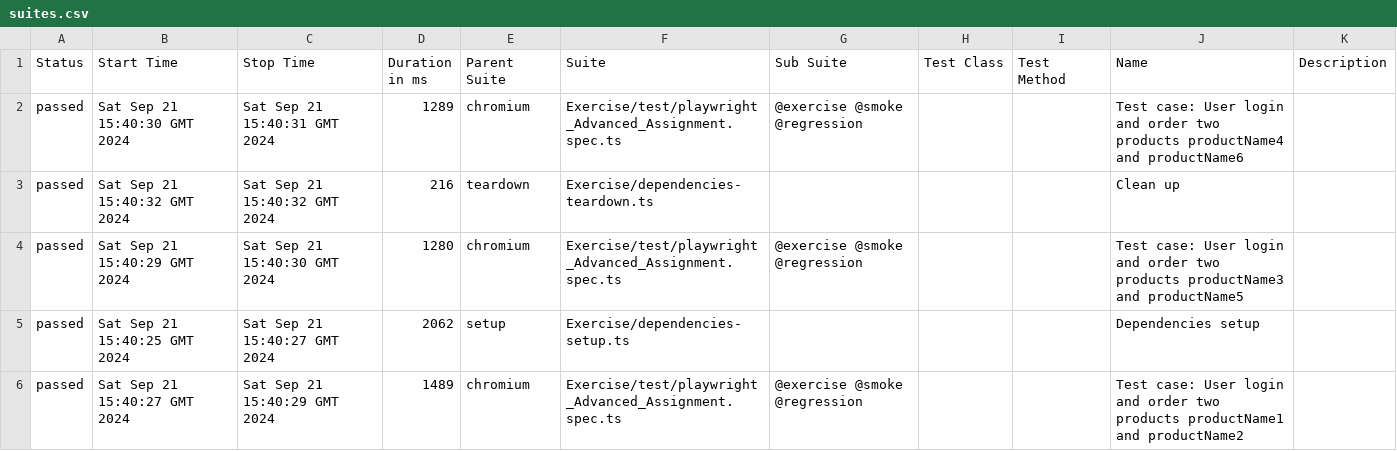
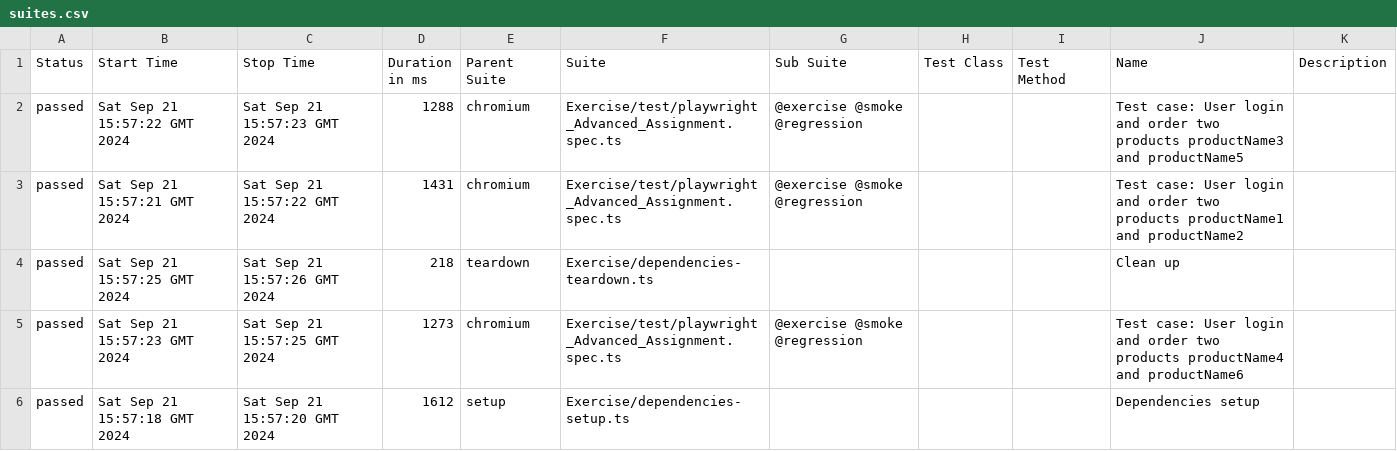
Before and after one commit to huongphankms/playwright-advanced-assignment, a CSV file: 1/data/suites.csv, drawn as a sheet.

```diff
--- a/1/data/suites.csv
+++ b/1/data/suites.csv
@@ -1,6 +1,6 @@
 "Status","Start Time","Stop Time","Duration in ms","Parent Suite","Suite","Sub Suite","Test Class","Test Method","Name","Description"
-"passed","Sat Sep 21 15:40:30 GMT 2024","Sat Sep 21 15:40:31 GMT 2024","1289","chromium","Exercise/test/playwright_Advanced_Assignment.spec.ts","@exercise @smoke @regression","","","Test case: User login and order two products productName4 and productName6",""
-"passed","Sat Sep 21 15:40:32 GMT 2024","Sat Sep 21 15:40:32 GMT 2024","216","teardown","Exercise/dependencies-teardown.ts","","","","Clean up",""
-"passed","Sat Sep 21 15:40:29 GMT 2024","Sat Sep 21 15:40:30 GMT 2024","1280","chromium","Exercise/test/playwright_Advanced_Assignment.spec.ts","@exercise @smoke @regression","","","Test case: User login and order two products productName3 and productName5",""
-"passed","Sat Sep 21 15:40:25 GMT 2024","Sat Sep 21 15:40:27 GMT 2024","2062","setup","Exercise/dependencies-setup.ts","","","","Dependencies setup",""
-"passed","Sat Sep 21 15:40:27 GMT 2024","Sat Sep 21 15:40:29 GMT 2024","1489","chromium","Exercise/test/playwright_Advanced_Assignment.spec.ts","@exercise @smoke @regression","","","Test case: User login and order two products productName1 and productName2",""
+"passed","Sat Sep 21 15:57:22 GMT 2024","Sat Sep 21 15:57:23 GMT 2024","1288","chromium","Exercise/test/playwright_Advanced_Assignment.spec.ts","@exercise @smoke @regression","","","Test case: User login and order two products productName3 and productName5",""
+"passed","Sat Sep 21 15:57:21 GMT 2024","Sat Sep 21 15:57:22 GMT 2024","1431","chromium","Exercise/test/playwright_Advanced_Assignment.spec.ts","@exercise @smoke @regression","","","Test case: User login and order two products productName1 and productName2",""
+"passed","Sat Sep 21 15:57:25 GMT 2024","Sat Sep 21 15:57:26 GMT 2024","218","teardown","Exercise/dependencies-teardown.ts","","","","Clean up",""
+"passed","Sat Sep 21 15:57:23 GMT 2024","Sat Sep 21 15:57:25 GMT 2024","1273","chromium","Exercise/test/playwright_Advanced_Assignment.spec.ts","@exercise @smoke @regression","","","Test case: User login and order two products productName4 and productName6",""
+"passed","Sat Sep 21 15:57:18 GMT 2024","Sat Sep 21 15:57:20 GMT 2024","1612","setup","Exercise/dependencies-setup.ts","","","","Dependencies setup",""
```
Also changed, not shown: 37 other files.
